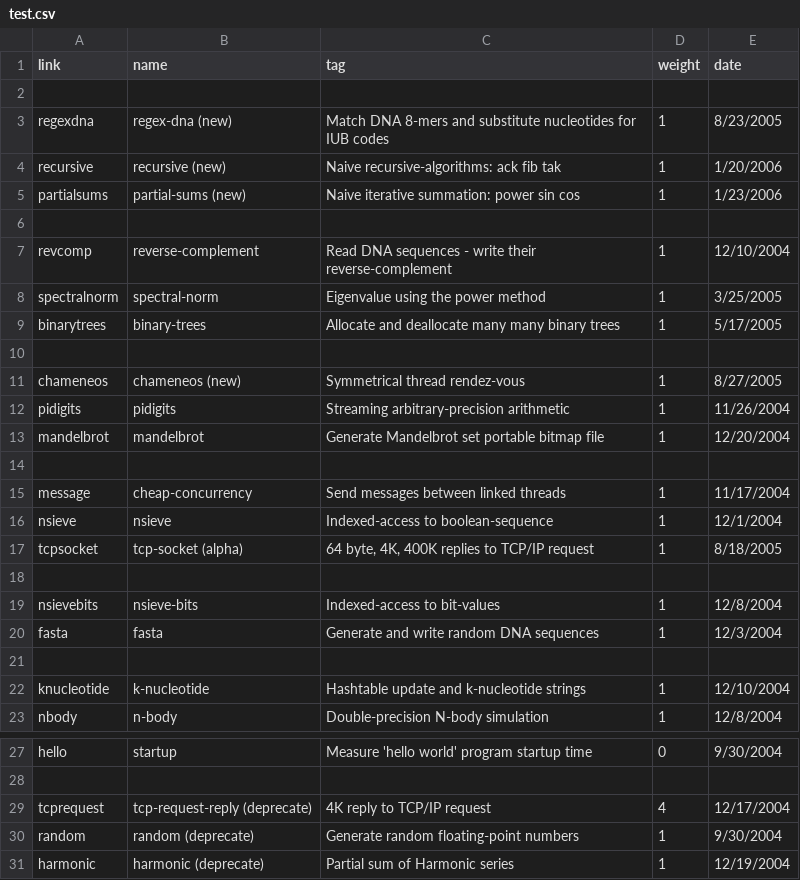
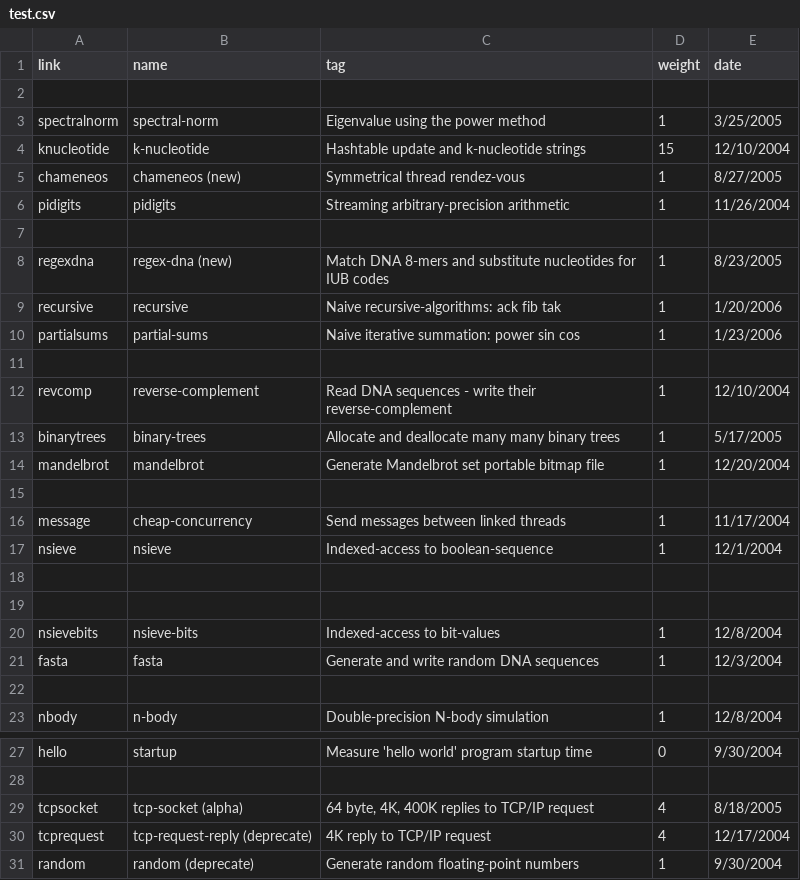
Before and after one commit to kragen/shootout, a CSV file: website/desc/test.csv, drawn as a sheet; only a part is shown, gaps mark what is left out; the shorter side is filled out with more unchanged rows.

Commit message:
*** empty log message ***

```diff
--- a/website/desc/test.csv
+++ b/website/desc/test.csv
@@ -2,12 +2,13 @@ link,name,tag,weight,date
 
+spectralnorm,spectral-norm,Eigenvalue using the power method,1,3/25/2005
+knucleotide,k-nucleotide,Hashtable update and k-nucleotide strings,15,12/10/2004
+chameneos,chameneos (new),Symmetrical thread rendez-vous,1,8/27/2005
+pidigits,pidigits,Streaming arbitrary-precision arithmetic,1,11/26/2004
+
 regexdna,regex-dna (new),Match DNA 8-mers and substitute nucleotides for IUB codes,1,8/23/2005
-recursive,recursive (new),Naive recursive-algorithms: ack fib tak,1,1/20/2006
-partialsums,partial-sums (new),Naive iterative summation: power sin cos,1,1/23/2006
+recursive,recursive,Naive recursive-algorithms: ack fib tak,1,1/20/2006
+partialsums,partial-sums,Naive iterative summation: power sin cos,1,1/23/2006
 
 revcomp,reverse-complement,Read DNA sequences - write their reverse-complement,1,12/10/2004
-spectralnorm,spectral-norm,Eigenvalue using the power method,1,3/25/2005
 binarytrees,binary-trees,Allocate and deallocate many many binary trees,1,5/17/2005
-
-chameneos,chameneos (new),Symmetrical thread rendez-vous,1,8/27/2005
-pidigits,pidigits,Streaming arbitrary-precision arithmetic,1,11/26/2004
 mandelbrot,mandelbrot,Generate Mandelbrot set portable bitmap file,1,12/20/2004
@@ -16,3 +17,3 @@ message,cheap-concurrency,Send messages between linked threads,1,11/17/2004
 nsieve,nsieve,Indexed-access to boolean-sequence,1,12/1/2004
-tcpsocket,tcp-socket (alpha),"64 byte, 4K, 400K replies to TCP/IP request",1,8/18/2005
+
 
@@ -21,3 +22,2 @@ fasta,fasta,Generate and write random DNA sequences,1,12/3/2004
 
-knucleotide,k-nucleotide,Hashtable update and k-nucleotide strings,1,12/10/2004
 nbody,n-body,Double-precision N-body simulation,1,12/8/2004
@@ -28,2 +28,3 @@ hello,startup,Measure 'hello world' program startup time,0,9/30/2004
 
+tcpsocket,tcp-socket (alpha),"64 byte, 4K, 400K replies to TCP/IP request",4,8/18/2005
 tcprequest,tcp-request-reply (deprecate),4K reply to TCP/IP request,4,12/17/2004
```
